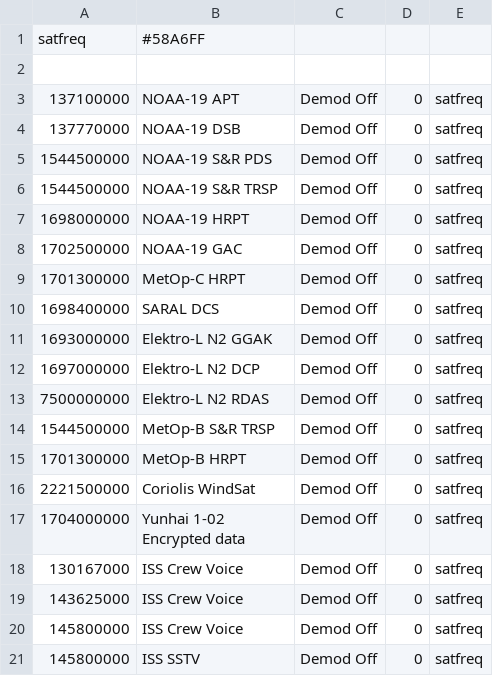
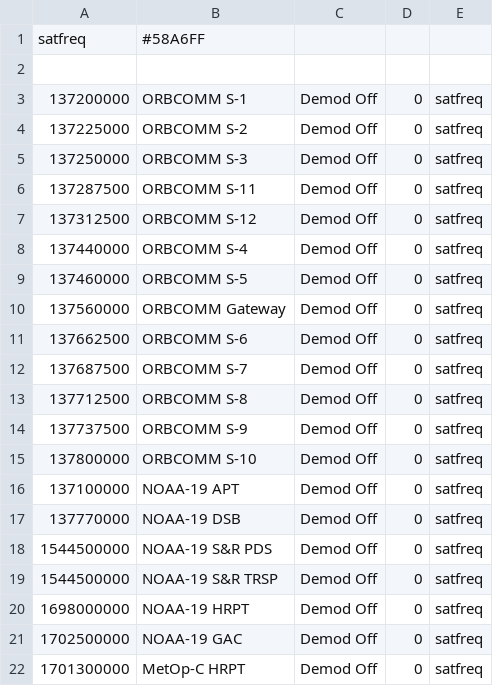
Before and after one commit to sgcderek/satfreq, a CSV file: bookmarks/gqrx.csv, drawn as a sheet; only a part is shown; the shorter side is filled out with more unchanged rows; the diff names each change by its address in the sheet, - before the commit and + after, or states it on an @@ line.

```diff
--- a/bookmarks/gqrx.csv
+++ b/bookmarks/gqrx.csv
+row 3: 137200000 | ORBCOMM S-1 | Demod Off | 0 | satfreq
+row 4: 137225000 | ORBCOMM S-2 | Demod Off | 0 | satfreq
+row 5: 137250000 | ORBCOMM S-3 | Demod Off | 0 | satfreq
+row 6: 137287500 | ORBCOMM S-11 | Demod Off | 0 | satfreq
+row 7: 137312500 | ORBCOMM S-12 | Demod Off | 0 | satfreq
+row 8: 137440000 | ORBCOMM S-4 | Demod Off | 0 | satfreq
+row 9: 137460000 | ORBCOMM S-5 | Demod Off | 0 | satfreq
+row 10: 137560000 | ORBCOMM Gateway | Demod Off | 0 | satfreq
+row 11: 137662500 | ORBCOMM S-6 | Demod Off | 0 | satfreq
+row 12: 137687500 | ORBCOMM S-7 | Demod Off | 0 | satfreq
+row 13: 137712500 | ORBCOMM S-8 | Demod Off | 0 | satfreq
+row 14: 137737500 | ORBCOMM S-9 | Demod Off | 0 | satfreq
+row 15: 137800000 | ORBCOMM S-10 | Demod Off | 0 | satfreq
```
Also changed, not shown: 5 other files.
